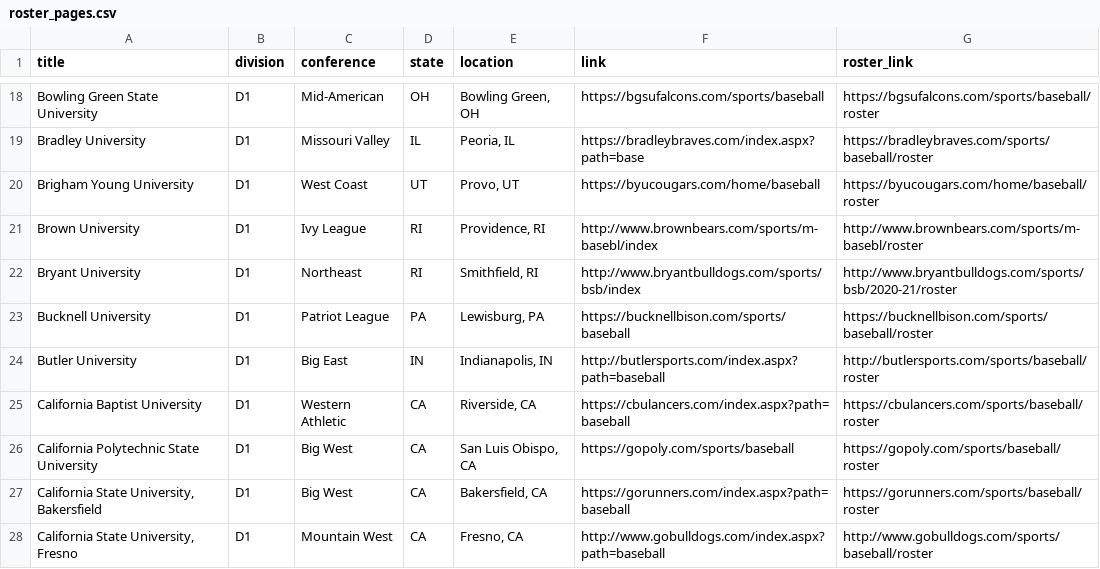
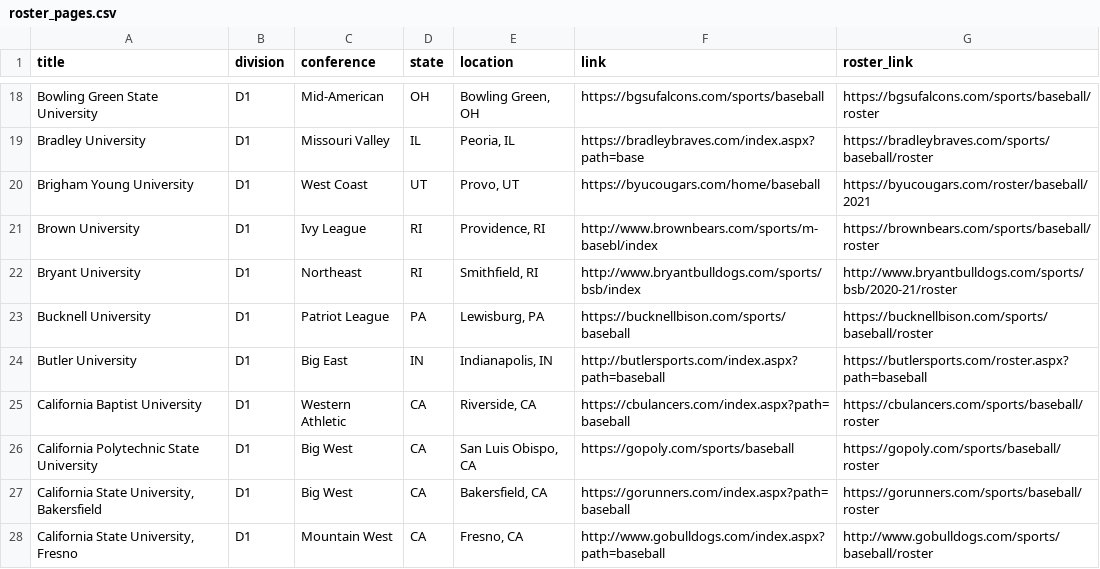
Before and after one commit to peteb206/pete_berryman_baseball, a CSV file: Projects/Canadian_Baseball_Network/roster_pages.csv, drawn as a sheet; only a part is shown, gaps mark what is left out; the diff covers the shown part only.

Commit message:
Update roster_pages.csv
Manual edits to roster_pages.csv (only D1 and D2)

```diff
--- a/Projects/Canadian_Baseball_Network/roster_pages.csv
+++ b/Projects/Canadian_Baseball_Network/roster_pages.csv
@@ -19,7 +19,7 @@ Bowling Green State University,D1,Mid-American,OH,"Bowling Green, OH",https://bg
 Bradley University,D1,Missouri Valley,IL,"Peoria, IL",https://bradleybraves.com/index.aspx?path=base,https://bradleybraves.com/sports/baseball/roster
-Brigham Young University,D1,West Coast,UT,"Provo, UT",https://byucougars.com/home/baseball,https://byucougars.com/home/baseball/roster
-Brown University,D1,Ivy League,RI,"Providence, RI",http://www.brownbears.com/sports/m-basebl/index,http://www.brownbears.com/sports/m-basebl/roster
+Brigham Young University,D1,West Coast,UT,"Provo, UT",https://byucougars.com/home/baseball,https://byucougars.com/roster/baseball/2021
+Brown University,D1,Ivy League,RI,"Providence, RI",http://www.brownbears.com/sports/m-basebl/index,https://brownbears.com/sports/baseball/roster
 Bryant University,D1,Northeast,RI,"Smithfield, RI",http://www.bryantbulldogs.com/sports/bsb/index,http://www.bryantbulldogs.com/sports/bsb/2020-21/roster
 Bucknell University,D1,Patriot League,PA,"Lewisburg, PA",https://bucknellbison.com/sports/baseball,https://bucknellbison.com/sports/baseball/roster
-Butler University,D1,Big East,IN,"Indianapolis, IN",http://butlersports.com/index.aspx?path=baseball,http://butlersports.com/sports/baseball/roster
+Butler University,D1,Big East,IN,"Indianapolis, IN",http://butlersports.com/index.aspx?path=baseball,https://butlersports.com/roster.aspx?path=baseball
 California Baptist University,D1,Western Athletic,CA,"Riverside, CA",https://cbulancers.com/index.aspx?path=baseball,https://cbulancers.com/sports/baseball/roster
```
Also changed, not shown: 1 removed row and 45 edited cells elsewhere in this file.
